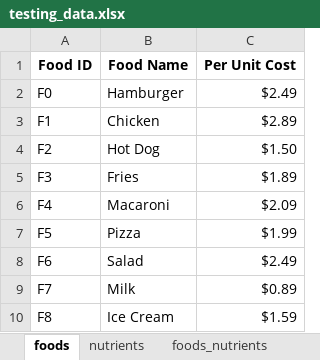
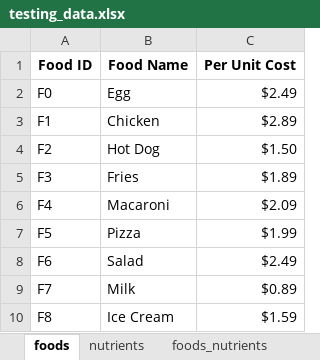
Before and after one commit to mipwise/mip_start, an Excel workbook: test_mip_start/data/testing_data.xlsx, sheet foods, drawn as a sheet; values as stored, in another font and other column widths than the file's, no borders; the diff names each change by its address in the sheet, - before the commit and + after, or states it on an @@ line.

```diff
--- a/test_mip_start/data/testing_data.xlsx (sheet foods)
+++ b/test_mip_start/data/testing_data.xlsx (sheet foods)
-B2 (Food Name): Hamburger
+B2 (Food Name): Egg
```
Also changed, not shown: sheet foods_nutrients.
